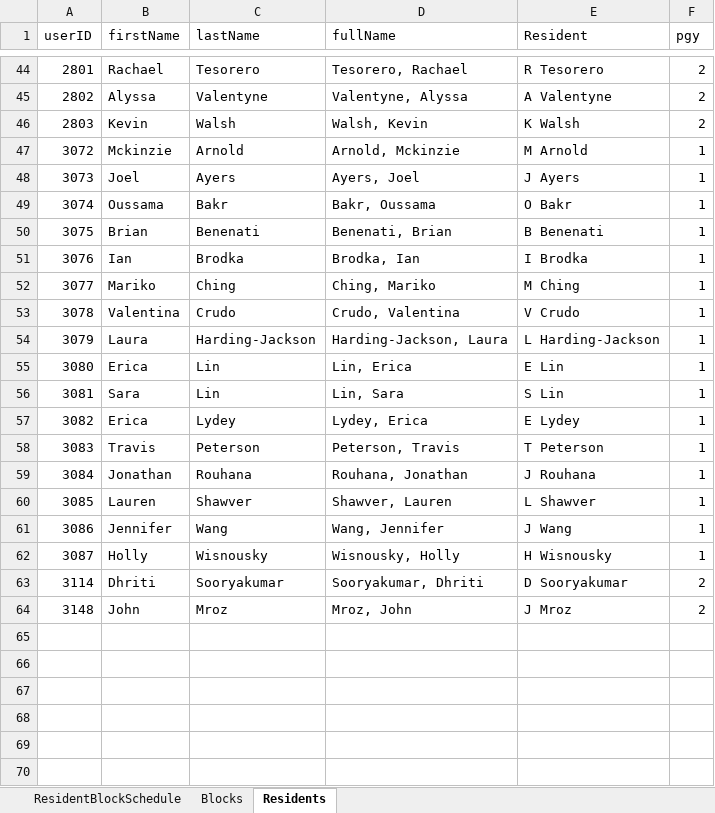
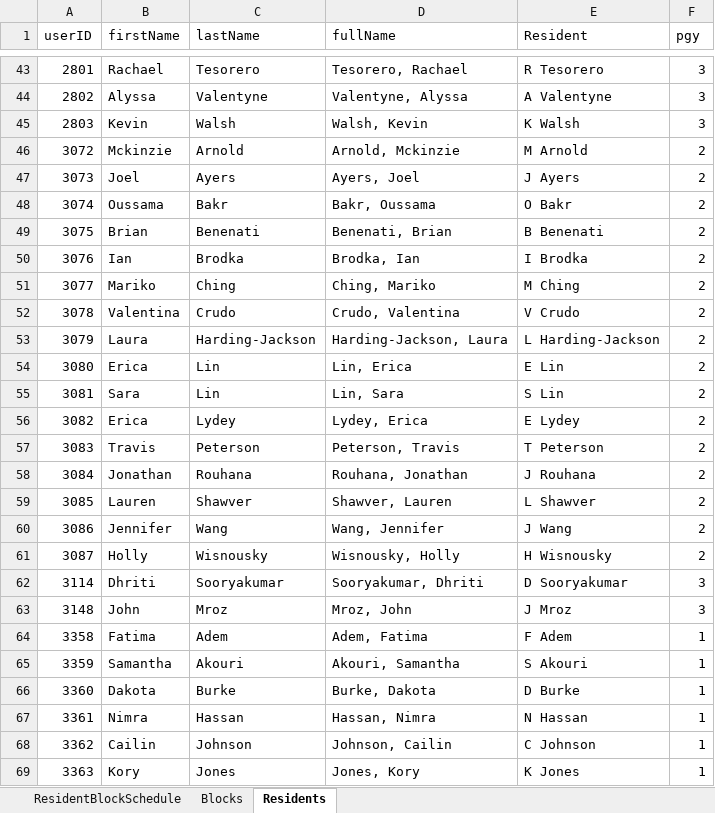
Before and after one commit to jackieff/residoodle, an Excel workbook: data/residoodle_db.xlsx, sheet Residents, drawn as a sheet; only a part is shown, gaps mark what is left out; values as stored, in another font and other column widths than the file's, no borders; table styles not drawn; addresses are those after the commit; the diff covers the shown part only; the diff names each change by its address in the sheet, - before the commit and + after, or states it on an @@ line.

```diff
--- a/data/residoodle_db.xlsx (sheet Residents)
+++ b/data/residoodle_db.xlsx (sheet Residents)
-F43:F45 (pgy): 2
+F43:F45 (pgy): 3
-F46:F61 (pgy): 1
+F46:F61 (pgy): 2
-F62:F63 (pgy): 2
+F62:F63 (pgy): 3
+row 64: 3358 | Fatima | Adem | Adem, Fatima | F Adem | 1
+row 65: 3359 | Samantha | Akouri | Akouri, Samantha | S Akouri | 1
+row 66: 3360 | Dakota | Burke | Burke, Dakota | D Burke | 1
+row 67: 3361 | Nimra | Hassan | Hassan, Nimra | N Hassan | 1
+row 68: 3362 | Cailin | Johnson | Johnson, Cailin | C Johnson | 1
+row 69: 3363 | Kory | Jones | Jones, Kory | K Jones | 1
```
Also changed, not shown: 10 added rows, 1 removed row and 26 edited cells elsewhere in this sheet, sheet ResidentBlockSchedule, sheet Blocks, formulas that keep their value.
